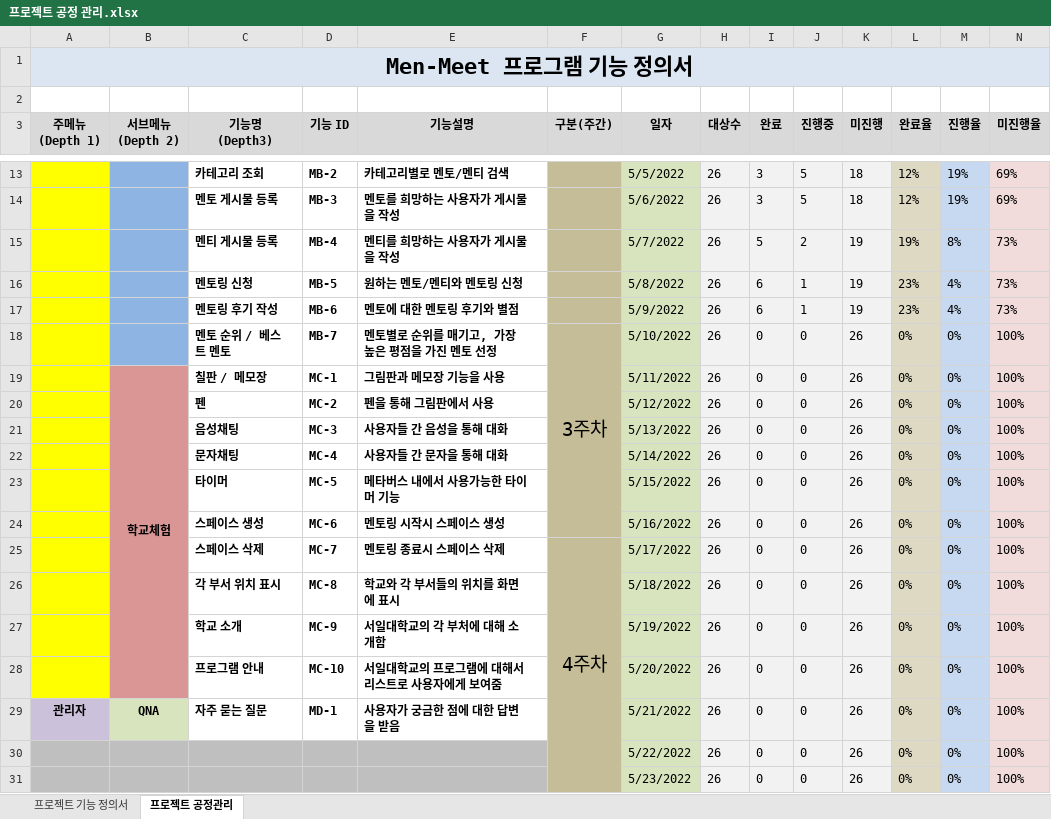
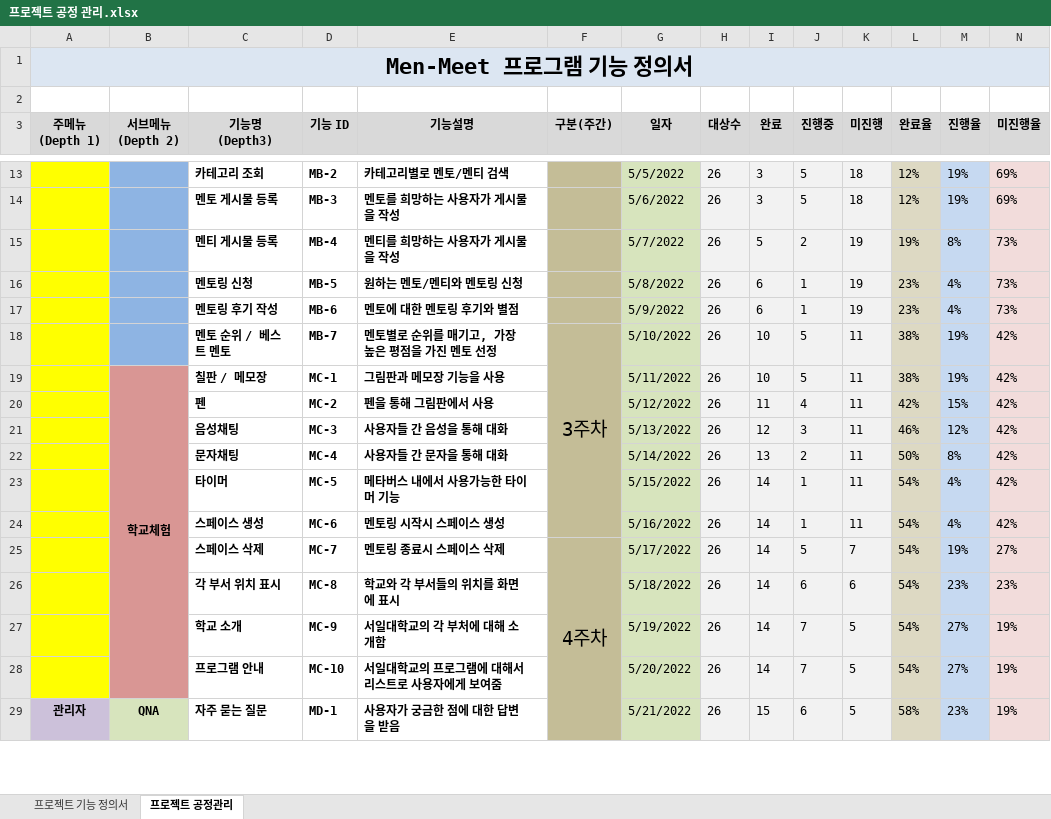
Before and after one commit to Men-Toss/Men-Meet, an Excel workbook: Project_Design/프로젝트 공정관리/프로젝트 공정 관리.xlsx, sheet 프로젝트 공정관리, drawn as a sheet; only a part is shown, gaps mark what is left out; values as stored, in another font and other column widths than the file's, no borders; removed rows and columns are numbered as before the commit, all else as after; the diff covers the shown part only; the diff names each change by its address in the sheet, - before the commit and + after, or states it on an @@ line.

```diff
--- a/Project_Design/프로젝트 공정관리/프로젝트 공정 관리.xlsx (sheet 프로젝트 공정관리)
+++ b/Project_Design/프로젝트 공정관리/프로젝트 공정 관리.xlsx (sheet 프로젝트 공정관리)
-I18:I19 (완료): 0
+I18:I19 (완료): 10
-J18:J19 (진행중): 0
+J18:J19 (진행중): 5
-K18:K19 (미진행): 26
+K18:K19 (미진행): 11
-L18:L19 (완료율): 0%
+L18:L19 (완료율): 38%
-M18:M19 (진행율): 0%
+M18:M19 (진행율): 19%
-N18:N19 (미진행율): 100%
+N18:N19 (미진행율): 42%
-row 20:  |  | 펜 | MC-2 | 펜을 통해 그림판에서 사용 |  | 5/12/2022 | 26 | 0 | 0 | 26 | 0% | 0% | 100%
-row 21:  |  | 음성채팅 | MC-3 | 사용자들 간 음성을 통해 대화 |  | 5/13/2022 | 26 | 0 | 0 | 26 | 0% | 0% | 100%
-row 22:  |  | 문자채팅 | MC-4 | 사용자들 간 문자을 통해 대화 |  | 5/14/2022 | 26 | 0 | 0 | 26 | 0% | 0% | 100%
-row 23:  |  | 타이머 | MC-5 | 메타버스 내에서 사용가능한 타이머 기능 |  | 5/15/2022 | 26 | 0 | 0 | 26 | 0% | 0% | 100%
-row 24:  |  | 스페이스 생성 | MC-6 | 멘토링 시작시 스페이스 생성 |  | 5/16/2022 | 26 | 0 | 0 | 26 | 0% | 0% | 100%
-row 25:  |  | 스페이스 삭제 | MC-7 | 멘토링 종료시 스페이스 삭제 | 4주차 | 5/17/2022 | 26 | 0 | 0 | 26 | 0% | 0% | 100%
-row 26:  |  | 각 부서 위치 표시 | MC-8 | 학교와 각 부서들의 위치를 화면에 표시 |  | 5/18/2022 | 26 | 0 | 0 | 26 | 0% | 0% | 100%
-row 27:  |  | 학교 소개 | MC-9 | 서일대학교의 각 부처에 대해 소개함 |  | 5/19/2022 | 26 | 0 | 0 | 26 | 0% | 0% | 100%
-row 28:  |  | 프로그램 안내 | MC-10 | 서일대학교의 프로그램에 대해서 리스트로 사용자에게 보여줌 |  | 5/20/2022 | 26 | 0 | 0 | 26 | 0% | 0% | 100%
+row 20:  |  | 펜 | MC-2 | 펜을 통해 그림판에서 사용 |  | 5/12/2022 | 26 | 11 | 4 | 11 | 42% | 15% | 42%
+row 21:  |  | 음성채팅 | MC-3 | 사용자들 간 음성을 통해 대화 |  | 5/13/2022 | 26 | 12 | 3 | 11 | 46% | 12% | 42%
+row 22:  |  | 문자채팅 | MC-4 | 사용자들 간 문자을 통해 대화 |  | 5/14/2022 | 26 | 13 | 2 | 11 | 50% | 8% | 42%
+row 23:  |  | 타이머 | MC-5 | 메타버스 내에서 사용가능한 타이머 기능 |  | 5/15/2022 | 26 | 14 | 1 | 11 | 54% | 4% | 42%
+row 24:  |  | 스페이스 생성 | MC-6 | 멘토링 시작시 스페이스 생성 |  | 5/16/2022 | 26 | 14 | 1 | 11 | 54% | 4% | 42%
+row 25:  |  | 스페이스 삭제 | MC-7 | 멘토링 종료시 스페이스 삭제 | 4주차 | 5/17/2022 | 26 | 14 | 5 | 7 | 54% | 19% | 27%
+row 26:  |  | 각 부서 위치 표시 | MC-8 | 학교와 각 부서들의 위치를 화면에 표시 |  | 5/18/2022 | 26 | 14 | 6 | 6 | 54% | 23% | 23%
+row 27:  |  | 학교 소개 | MC-9 | 서일대학교의 각 부처에 대해 소개함 |  | 5/19/2022 | 26 | 14 | 7 | 5 | 54% | 27% | 19%
+row 28:  |  | 프로그램 안내 | MC-10 | 서일대학교의 프로그램에 대해서 리스트로 사용자에게 보여줌 |  | 5/20/2022 | 26 | 14 | 7 | 5 | 54% | 27% | 19%
-I29 (완료): 0
+I29 (완료): 15
-J29 (진행중): 0
+J29 (진행중): 6
-K29 (미진행): 26
+K29 (미진행): 5
-L29 (완료율): 0%
+L29 (완료율): 58%
-M29 (진행율): 0%
+M29 (진행율): 23%
-N29 (미진행율): 100%
+N29 (미진행율): 19%
-row 30:  |  |  |  |  |  | 5/22/2022 | 26 | 0 | 0 | 26 | 0% | 0% | 100%
-row 31:  |  |  |  |  |  | 5/23/2022 | 26 | 0 | 0 | 26 | 0% | 0% | 100%
```
Also changed, not shown: 23 added rows and 21 removed rows elsewhere in this sheet, 17 other files.
